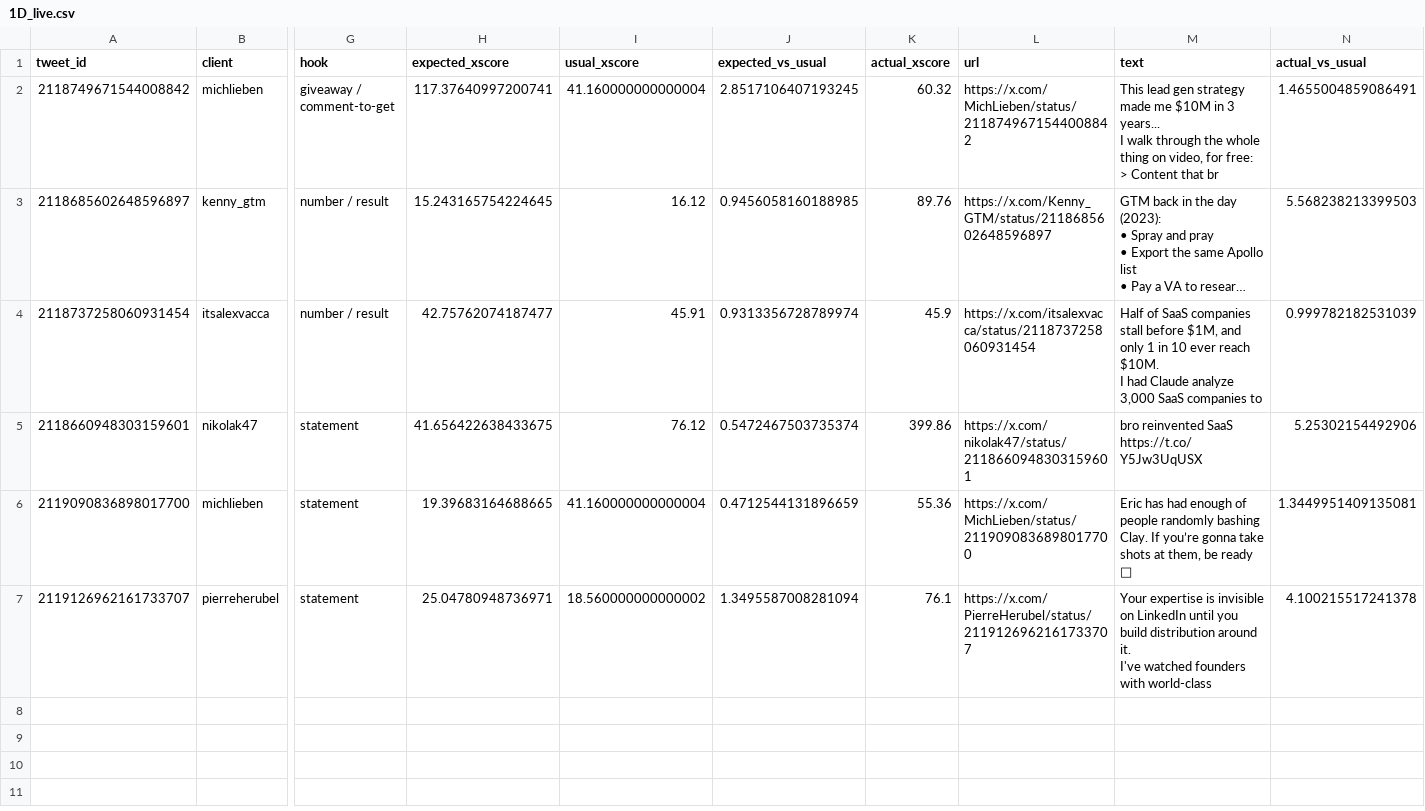
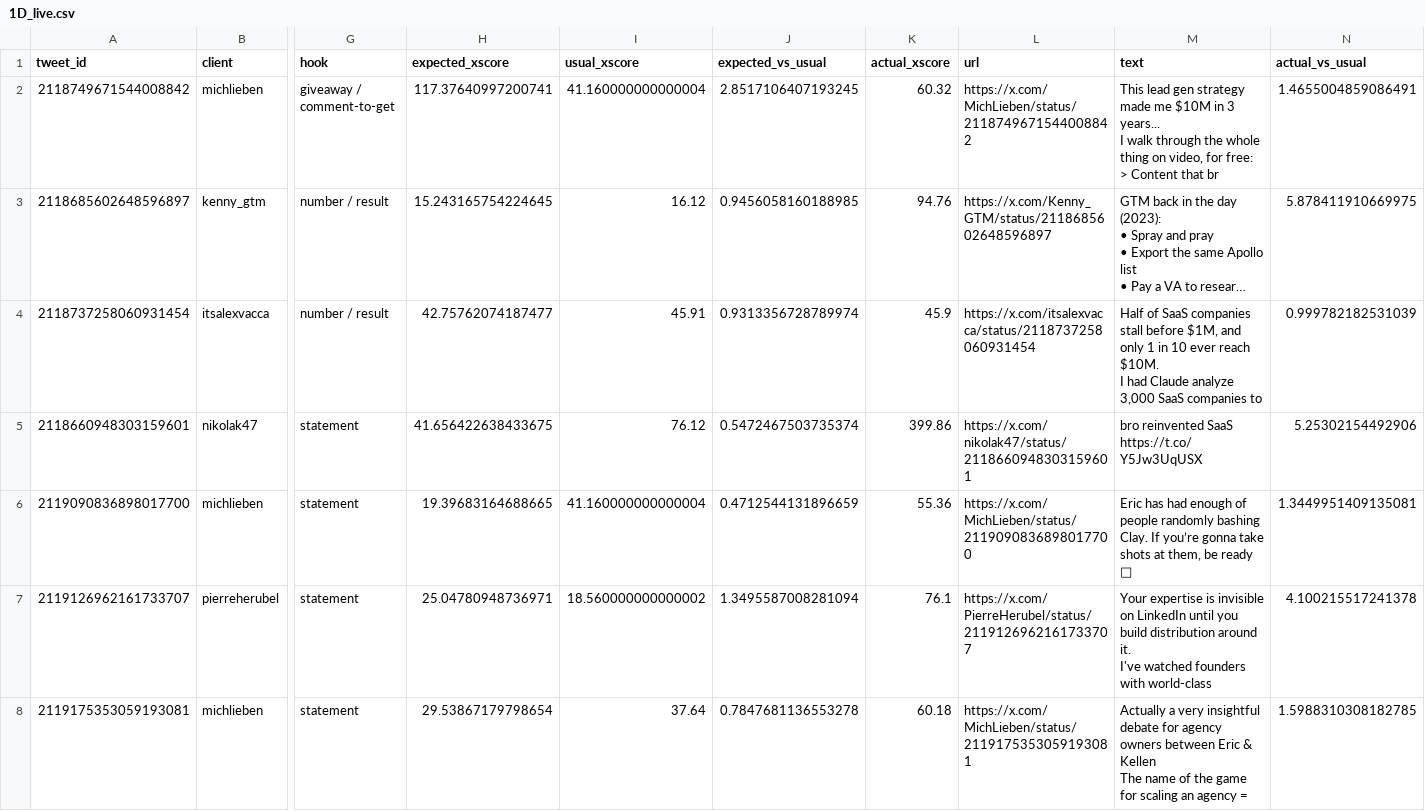
Before and after one commit to Sai-Prashanth123/Audience-Seeding, a CSV file: reports/1D_live.csv, drawn as a sheet; only a part is shown, gaps mark what is left out; long unchanged cells end in …; rows hold the shown columns only; ↵ is a line break in a cell; the diff names each change by its address in the sheet, - before the commit and + after, or states it on an @@ line.

```diff
--- a/reports/1D_live.csv
+++ b/reports/1D_live.csv
-K3 (actual_xscore): 89.76
+K3 (actual_xscore): 94.76
-N3 (actual_vs_usual): 5.568238213399503
+N3 (actual_vs_usual): 5.878411910669975
+row 8: 2119175353059193081 | michlieben | statement | 29.53867179798654 | 37.64 | 0.7847681136553278 | 60.18 | https://x.com/MichLieben/status/2119175353059193081 | Actually a very insightful debate for agency owners between Eric & Kellen ↵ The name of the game for scaling an agency = | 1.5988310308182785
```
Also changed, not shown: 3 other files.
